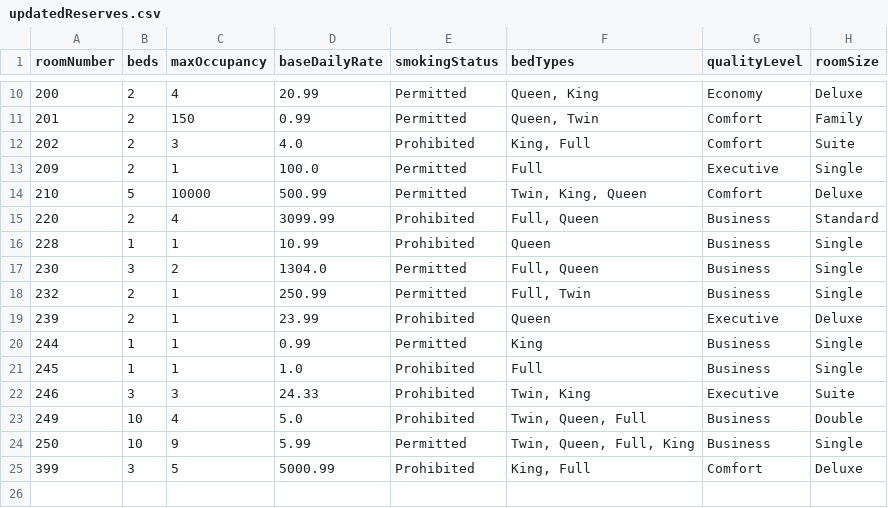
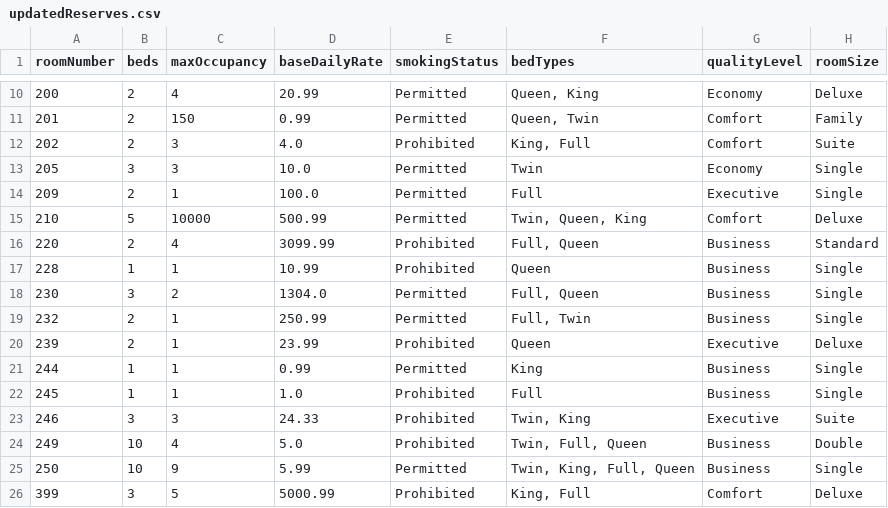
Before and after one commit to SMacMurray/SE-I-Group-Project, a CSV file: src/main/resources/updatedReserves.csv, drawn as a sheet; only a part is shown, gaps mark what is left out.

```diff
--- a/src/main/resources/updatedReserves.csv
+++ b/src/main/resources/updatedReserves.csv
@@ -12,4 +12,5 @@ roomNumber,beds,maxOccupancy,baseDailyRate,smokingStatus,bedTypes,qualityLevel,r
 202,2,3,4.0,Prohibited,"King, Full",Comfort,Suite
+205,3,3,10.0,Permitted,Twin,Economy,Single
 209,2,1,100.0,Permitted,Full,Executive,Single
-210,5,10000,500.99,Permitted,"Twin, King, Queen",Comfort,Deluxe
+210,5,10000,500.99,Permitted,"Twin, Queen, King",Comfort,Deluxe
 220,2,4,3099.99,Prohibited,"Full, Queen",Business,Standard
@@ -22,4 +23,4 @@ roomNumber,beds,maxOccupancy,baseDailyRate,smokingStatus,bedTypes,qualityLevel,r
 246,3,3,24.33,Prohibited,"Twin, King",Executive,Suite
-249,10,4,5.0,Prohibited,"Twin, Queen, Full",Business,Double
-250,10,9,5.99,Permitted,"Twin, Queen, Full, King",Business,Single
+249,10,4,5.0,Prohibited,"Twin, Full, Queen",Business,Double
+250,10,9,5.99,Permitted,"Twin, King, Full, Queen",Business,Single
 399,3,5,5000.99,Prohibited,"King, Full",Comfort,Deluxe
```
Also changed, not shown: 11 other files.
